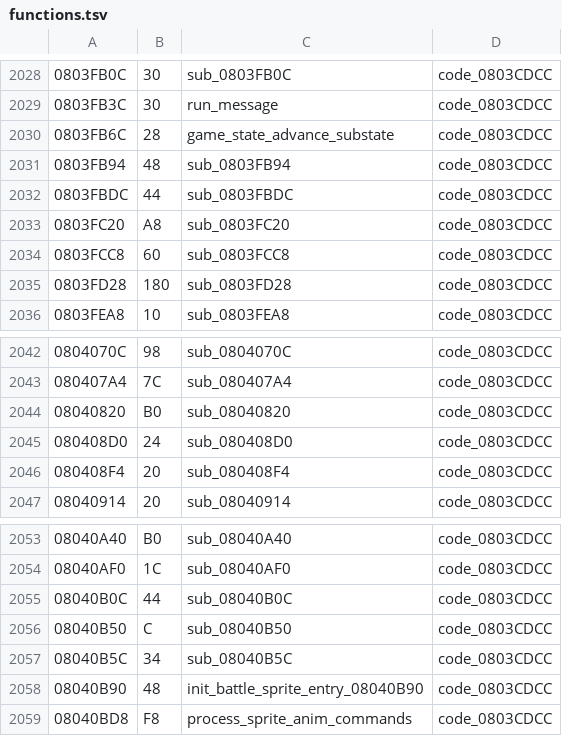
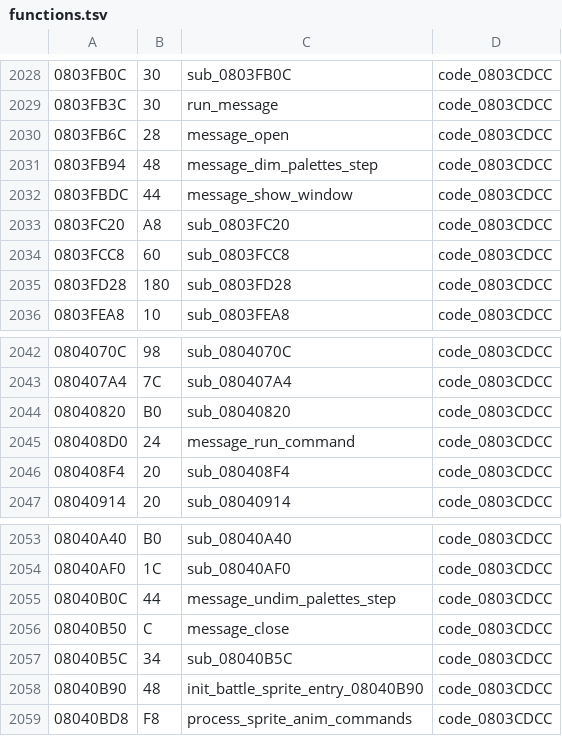
Before and after one commit to rommerhacks/medabots-rokusho, a TSV file: config/functions.tsv, drawn as a sheet; only a part is shown, gaps mark what is left out.

```diff
--- a/config/functions.tsv
+++ b/config/functions.tsv
@@ -2029,5 +2029,5 @@
 0803FB3C	30	run_message	code_0803CDCC
-0803FB6C	28	game_state_advance_substate	code_0803CDCC
-0803FB94	48	sub_0803FB94	code_0803CDCC
-0803FBDC	44	sub_0803FBDC	code_0803CDCC
+0803FB6C	28	message_open	code_0803CDCC
+0803FB94	48	message_dim_palettes_step	code_0803CDCC
+0803FBDC	44	message_show_window	code_0803CDCC
 0803FC20	A8	sub_0803FC20	code_0803CDCC
@@ -2044,3 +2044,3 @@
 08040820	B0	sub_08040820	code_0803CDCC
-080408D0	24	sub_080408D0	code_0803CDCC
+080408D0	24	message_run_command	code_0803CDCC
 080408F4	20	sub_080408F4	code_0803CDCC
@@ -2054,4 +2054,4 @@
 08040AF0	1C	sub_08040AF0	code_0803CDCC
-08040B0C	44	sub_08040B0C	code_0803CDCC
-08040B50	C	sub_08040B50	code_0803CDCC
+08040B0C	44	message_undim_palettes_step	code_0803CDCC
+08040B50	C	message_close	code_0803CDCC
 08040B5C	34	sub_08040B5C	code_0803CDCC
```
Also changed, not shown: 3 other files.
